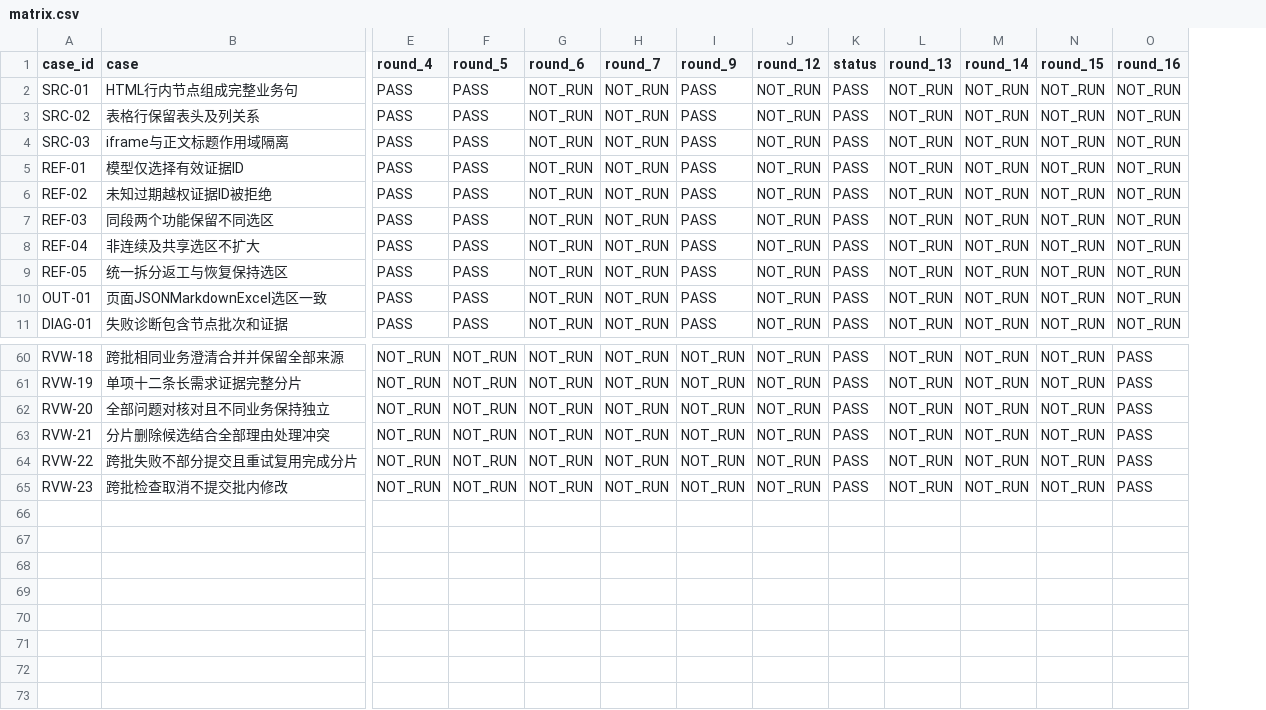
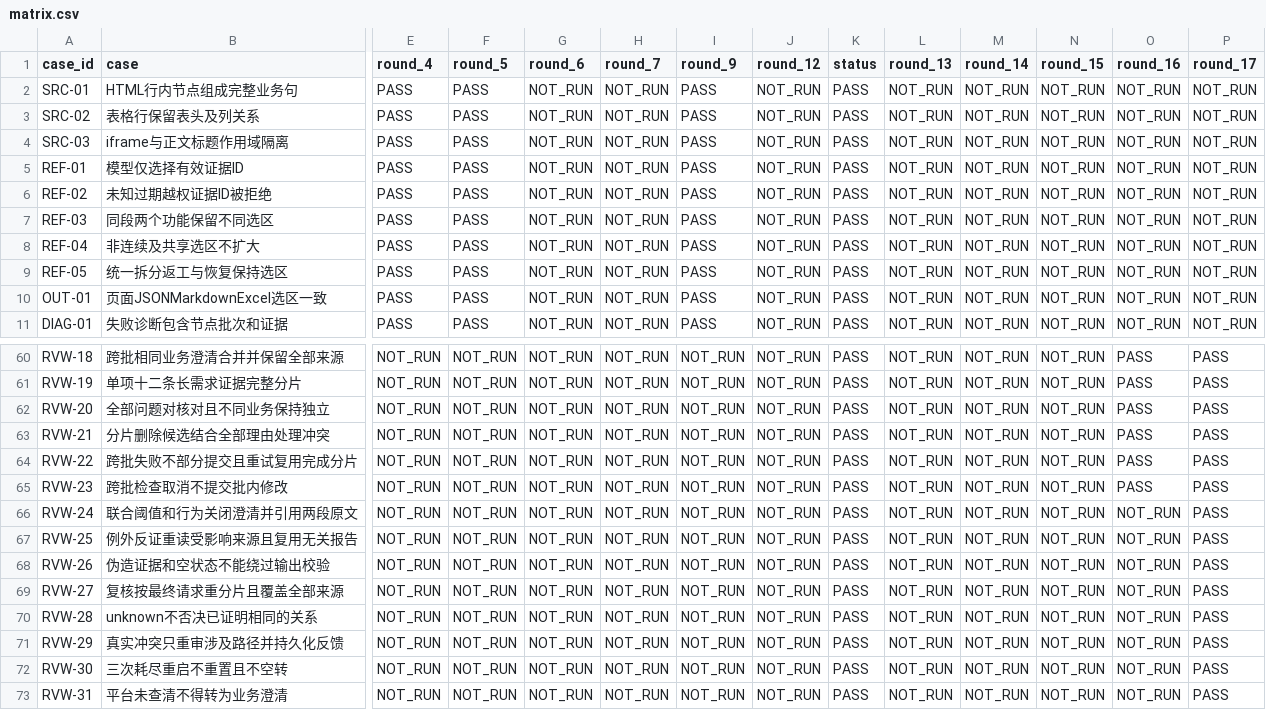
Before and after one commit to tzt-company/prd-refinement-desktop, a CSV file: docs/acceptance/source-reference-integrity/matrix.csv, drawn as a sheet; only a part is shown, gaps mark what is left out; rows hold the shown columns only; the diff names each change by its address in the sheet, - before the commit and + after, or states it on an @@ line.

```diff
--- a/docs/acceptance/source-reference-integrity/matrix.csv
+++ b/docs/acceptance/source-reference-integrity/matrix.csv
+column P (round_17), rows 2-11: all NOT_RUN; rows 60-65: all PASS
+row 66: RVW-24 | 联合阈值和行为关闭澄清并引用两段原文 | NOT_RUN | NOT_RUN | NOT_RUN | NOT_RUN | NOT_RUN | NOT_RUN | PASS | NOT_RUN | NOT_RUN | NOT_RUN | NOT_RUN | PASS
+row 67: RVW-25 | 例外反证重读受影响来源且复用无关报告 | NOT_RUN | NOT_RUN | NOT_RUN | NOT_RUN | NOT_RUN | NOT_RUN | PASS | NOT_RUN | NOT_RUN | NOT_RUN | NOT_RUN | PASS
+row 68: RVW-26 | 伪造证据和空状态不能绕过输出校验 | NOT_RUN | NOT_RUN | NOT_RUN | NOT_RUN | NOT_RUN | NOT_RUN | PASS | NOT_RUN | NOT_RUN | NOT_RUN | NOT_RUN | PASS
+row 69: RVW-27 | 复核按最终请求重分片且覆盖全部来源 | NOT_RUN | NOT_RUN | NOT_RUN | NOT_RUN | NOT_RUN | NOT_RUN | PASS | NOT_RUN | NOT_RUN | NOT_RUN | NOT_RUN | PASS
+row 70: RVW-28 | unknown不否决已证明相同的关系 | NOT_RUN | NOT_RUN | NOT_RUN | NOT_RUN | NOT_RUN | NOT_RUN | PASS | NOT_RUN | NOT_RUN | NOT_RUN | NOT_RUN | PASS
+row 71: RVW-29 | 真实冲突只重审涉及路径并持久化反馈 | NOT_RUN | NOT_RUN | NOT_RUN | NOT_RUN | NOT_RUN | NOT_RUN | PASS | NOT_RUN | NOT_RUN | NOT_RUN | NOT_RUN | PASS
+row 72: RVW-30 | 三次耗尽重启不重置且不空转 | NOT_RUN | NOT_RUN | NOT_RUN | NOT_RUN | NOT_RUN | NOT_RUN | PASS | NOT_RUN | NOT_RUN | NOT_RUN | NOT_RUN | PASS
+row 73: RVW-31 | 平台未查清不得转为业务澄清 | NOT_RUN | NOT_RUN | NOT_RUN | NOT_RUN | NOT_RUN | NOT_RUN | PASS | NOT_RUN | NOT_RUN | NOT_RUN | NOT_RUN | PASS
```
Also changed, not shown: 33 other files.
